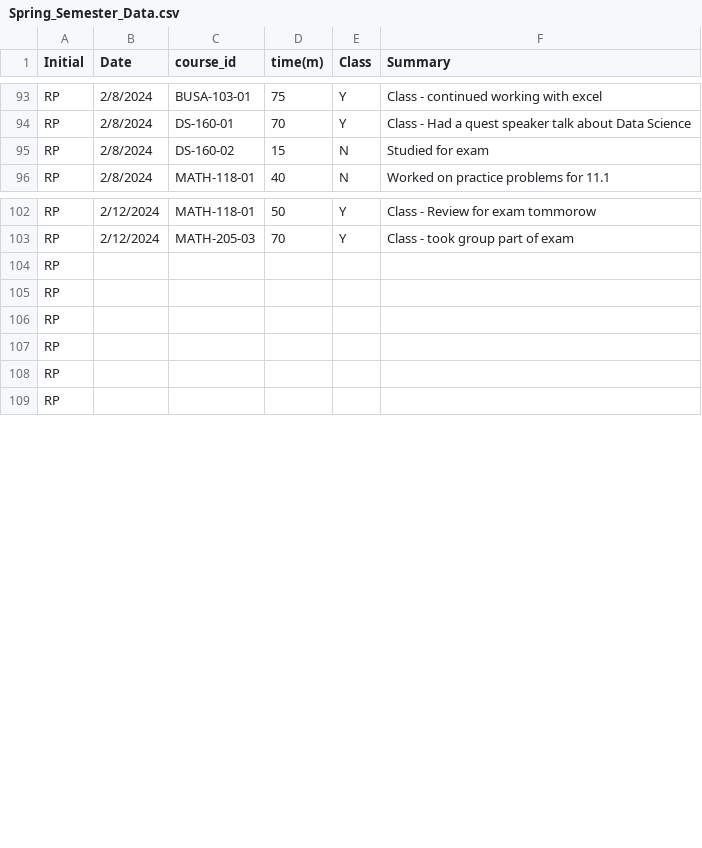
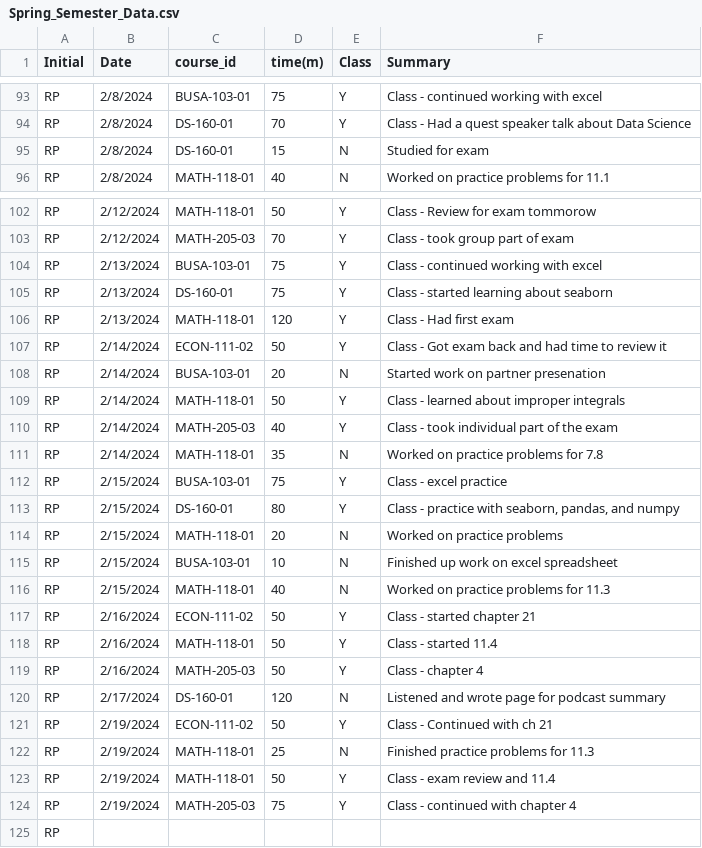
Before and after one commit to rpearson2/RP_Timesheet_Project, a CSV file: Spring_Semester_Data.csv, drawn as a sheet; only a part is shown, gaps mark what is left out.

Commit message:
Week of 2/20/2024

```diff
--- a/Spring_Semester_Data.csv
+++ b/Spring_Semester_Data.csv
@@ -94,3 +94,3 @@ RP,2/8/2024,BUSA-103-01,75,Y,Class - continued working with excel,
 RP,2/8/2024,DS-160-01,70,Y,Class - Had a quest speaker talk about Data Science,
-RP,2/8/2024,DS-160-02,15,N,Studied for exam ,
+RP,2/8/2024,DS-160-01,15,N,Studied for exam ,
 RP,2/8/2024,MATH-118-01,40,N,Worked on practice problems for 11.1,
@@ -103,7 +103,23 @@ RP,2/12/2024,MATH-118-01,50,Y,Class - Review for exam tommorow,
 RP,2/12/2024,MATH-205-03,70,Y,Class - took group part of exam,
-RP,,,,,,
-RP,,,,,,
-RP,,,,,,
-RP,,,,,,
-RP,,,,,,
+RP,2/13/2024,BUSA-103-01,75,Y,Class - continued working with excel,
+RP,2/13/2024,DS-160-01,75,Y,Class - started learning about seaborn,
+RP,2/13/2024,MATH-118-01,120,Y,Class - Had first exam,
+RP,2/14/2024,ECON-111-02,50,Y,Class - Got exam back and had time to review it,
+RP,2/14/2024,BUSA-103-01,20,N,Started work on partner presenation,
+RP,2/14/2024,MATH-118-01,50,Y,Class - learned about improper integrals,
+RP,2/14/2024,MATH-205-03,40,Y,Class - took individual part of the exam,
+RP,2/14/2024,MATH-118-01,35,N,Worked on practice problems for 7.8,
+RP,2/15/2024,BUSA-103-01,75,Y,Class - excel practice,
+RP,2/15/2024,DS-160-01,80,Y,"Class - practice with seaborn, pandas, and numpy",
+RP,2/15/2024,MATH-118-01,20,N,Worked on practice problems,
+RP,2/15/2024,BUSA-103-01,10,N,Finished up work on excel spreadsheet,
+RP,2/15/2024,MATH-118-01,40,N,Worked on practice problems for 11.3,
+RP,2/16/2024,ECON-111-02,50,Y,Class - started chapter 21,
+RP,2/16/2024,MATH-118-01,50,Y,Class - started 11.4,
+RP,2/16/2024,MATH-205-03,50,Y,Class - chapter 4,
+RP,2/17/2024,DS-160-01,120,N,Listened and wrote page for podcast summary,
+RP,2/19/2024,ECON-111-02,50,Y,Class - Continued with ch 21,
+RP,2/19/2024,MATH-118-01,25,N,Finished practice problems for 11.3,
+RP,2/19/2024,MATH-118-01,50,Y,Class - exam review and 11.4,
+RP,2/19/2024,MATH-205-03,75,Y,Class - continued with chapter 4,
 RP,,,,,,
```
